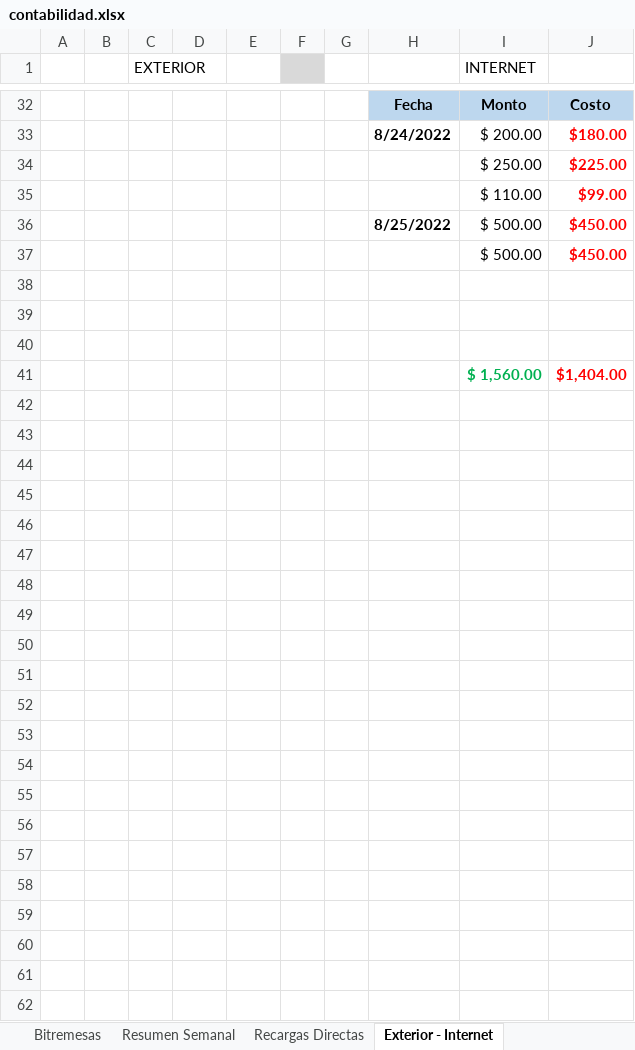
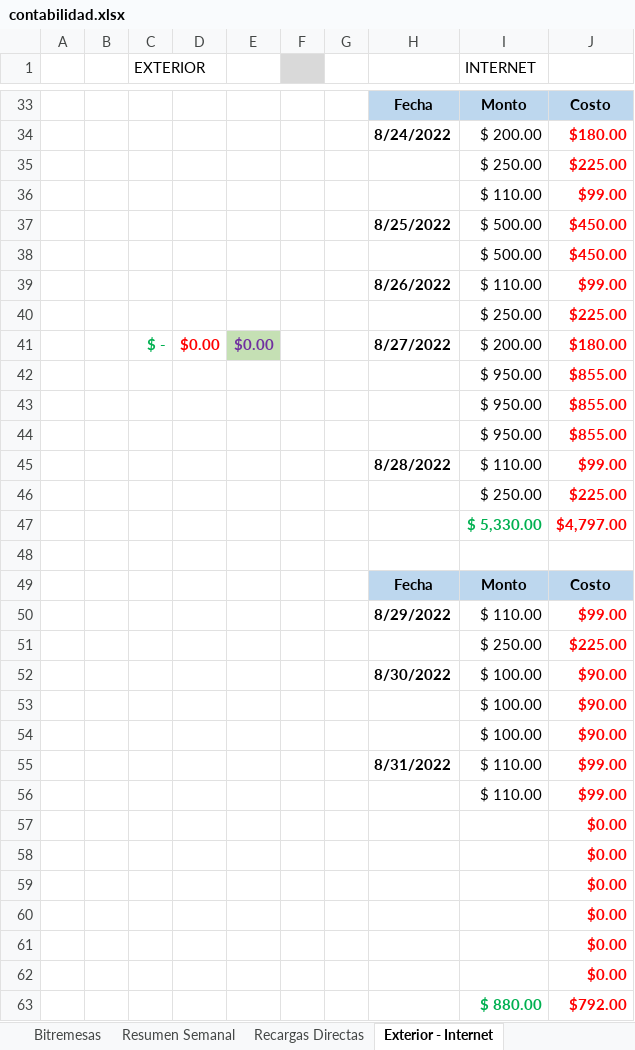
Before and after one commit to lasiel980120/Cierres-Contables-BR-Matanzas, an Excel workbook: contabilidad.xlsx, sheet Exterior - Internet, drawn as a sheet; only a part is shown, gaps mark what is left out; values as stored, in another font and other column widths than the file's, no borders; removed rows and columns are numbered as before the commit, all else as after; the diff covers the shown part only; the diff names each change by its address in the sheet, - before the commit and + after, or states it on an @@ line.

Commit message:
Update contabilidad.xlsx

```diff
--- a/contabilidad.xlsx (sheet Exterior - Internet)
+++ b/contabilidad.xlsx (sheet Exterior - Internet)
+row 39:  |  |  |  |  |  |  | 8/26/2022 | $ 110.00 | $99.00
+row 40:  |  |  |  |  |  |  |  | $ 250.00 | $225.00
+row 41:  |  | $ - | $0.00 | $0.00 |  |  | 8/27/2022 | $ 200.00 | $180.00
+row 42:  |  |  |  |  |  |  |  | $ 950.00 | $855.00
+row 43:  |  |  |  |  |  |  |  | $ 950.00 | $855.00
+row 44:  |  |  |  |  |  |  |  | $ 950.00 | $855.00
+row 45:  |  |  |  |  |  |  | 8/28/2022 | $ 110.00 | $99.00
+row 46:  |  |  |  |  |  |  |  | $ 250.00 | $225.00
+row 47:  |  |  |  |  |  |  |  | $ 5,330.00 | $4,797.00
-row 49: (empty)
+row 49:  |  |  |  |  |  |  | Fecha | Monto | Costo
-H49:J49 fill: none
+H49:J49 fill: #BDD7EE
-row 50: (empty)
+row 50:  |  |  |  |  |  |  | 8/29/2022 | $ 110.00 | $99.00
-row 41:  |  |  |  |  |  |  |  | $ 1,560.00 | $1,404.00
+row 51:  |  |  |  |  |  |  |  | $ 250.00 | $225.00
+row 52:  |  |  |  |  |  |  | 8/30/2022 | $ 100.00 | $90.00
+row 53:  |  |  |  |  |  |  |  | $ 100.00 | $90.00
+row 54:  |  |  |  |  |  |  |  | $ 100.00 | $90.00
+row 55:  |  |  |  |  |  |  | 8/31/2022 | $ 110.00 | $99.00
+row 56:  |  |  |  |  |  |  |  | $ 110.00 | $99.00
+row 57:  |  |  |  |  |  |  |  |  | $0.00
+row 58:  |  |  |  |  |  |  |  |  | $0.00
+row 59:  |  |  |  |  |  |  |  |  | $0.00
+row 60:  |  |  |  |  |  |  |  |  | $0.00
+row 61:  |  |  |  |  |  |  |  |  | $0.00
+row 62:  |  |  |  |  |  |  |  |  | $0.00
+row 63:  |  |  |  |  |  |  |  | $ 880.00 | $792.00
```
Also changed, not shown: 2 added rows, 1 removed row, 3 edited cells and cell formats elsewhere in this sheet, sheet Resumen Semanal, sheet Recargas Directas, formulas that keep their value.
